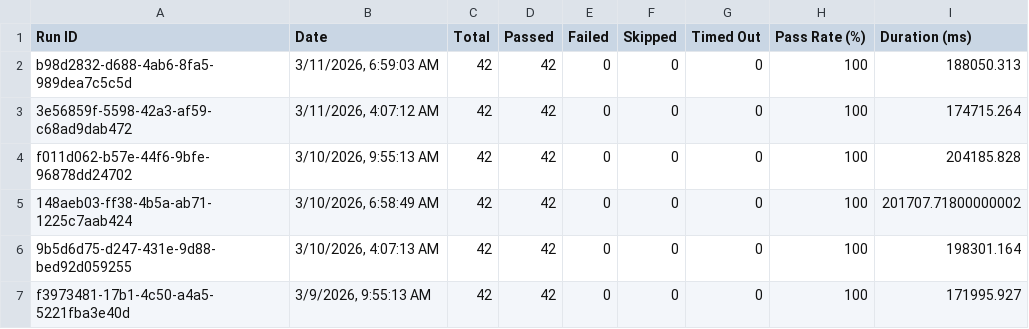
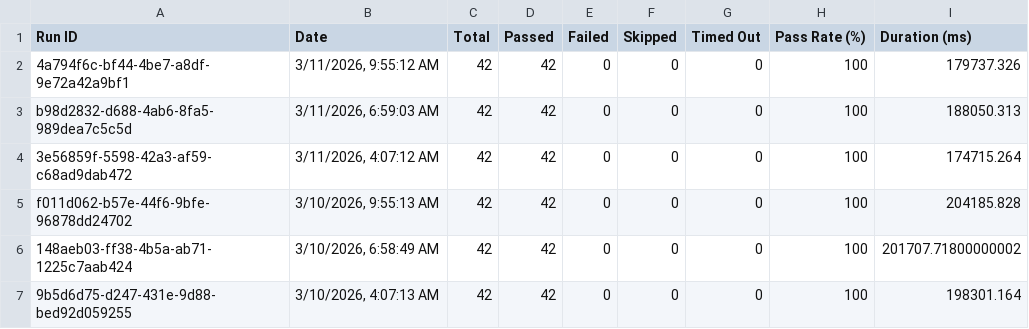
Before and after one commit to saira-uwc/Shunyalabs_console, a CSV file: docs/exports/all-runs-summary.csv, drawn as a sheet; only a part is shown; the shorter side is filled out with more unchanged rows.

```diff
--- a/docs/exports/all-runs-summary.csv
+++ b/docs/exports/all-runs-summary.csv
@@ -1,2 +1,3 @@
 Run ID,Date,Total,Passed,Failed,Skipped,Timed Out,Pass Rate (%),Duration (ms)
+"4a794f6c-bf44-4be7-a8df-9e72a42a9bf1","3/11/2026, 9:55:12 AM",42,42,0,0,0,100,179737.326
 "b98d2832-d688-4ab6-8fa5-989dea7c5c5d","3/11/2026, 6:59:03 AM",42,42,0,0,0,100,188050.313
```
Also changed, not shown: docs/exports/current-run.csv, 2 other files.
